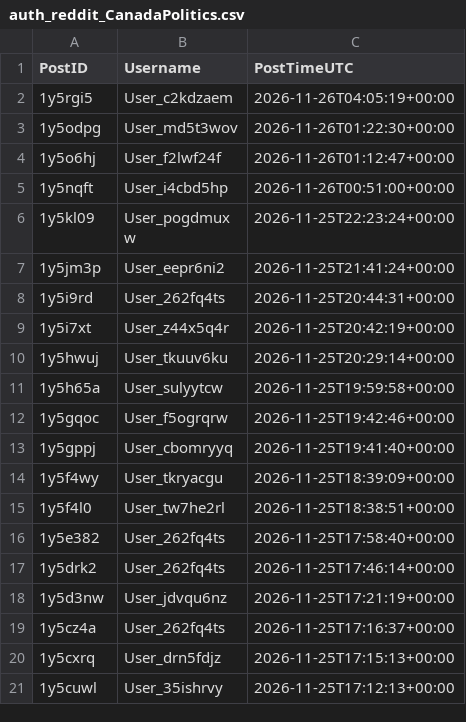
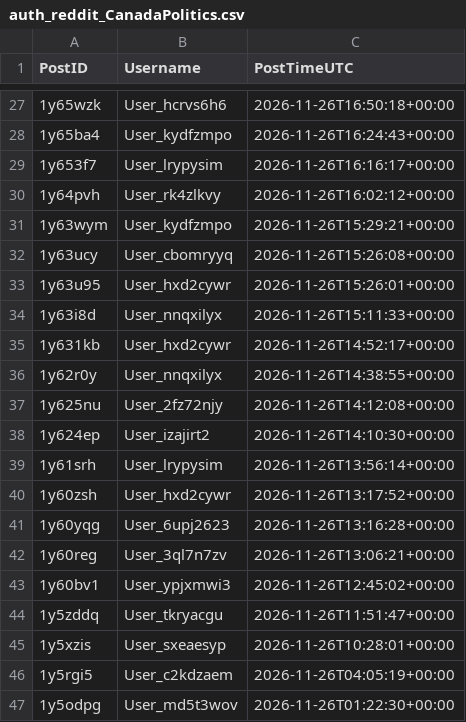
Before and after one commit to Ok-Stand-2128/Live-Reddit-Tracking, a CSV file: data/auth_reddit_CanadaPolitics.csv, drawn as a sheet; only a part is shown, gaps mark what is left out; the shorter side is filled out with more unchanged rows; the diff covers the shown part only; the diff names each change by its address in the sheet, - before the commit and + after, or states it on an @@ line.

```diff
--- a/data/auth_reddit_CanadaPolitics.csv
+++ b/data/auth_reddit_CanadaPolitics.csv
+row 27: 1y65wzk | User_hcrvs6h6 | 2026-11-26T16:50:18+00:00
+row 28: 1y65ba4 | User_kydfzmpo | 2026-11-26T16:24:43+00:00
+row 29: 1y653f7 | User_lrypysim | 2026-11-26T16:16:17+00:00
+row 30: 1y64pvh | User_rk4zlkvy | 2026-11-26T16:02:12+00:00
+row 31: 1y63wym | User_kydfzmpo | 2026-11-26T15:29:21+00:00
+row 32: 1y63ucy | User_cbomryyq | 2026-11-26T15:26:08+00:00
+row 33: 1y63u95 | User_hxd2cywr | 2026-11-26T15:26:01+00:00
+row 34: 1y63i8d | User_nnqxilyx | 2026-11-26T15:11:33+00:00
+row 35: 1y631kb | User_hxd2cywr | 2026-11-26T14:52:17+00:00
+row 36: 1y62r0y | User_nnqxilyx | 2026-11-26T14:38:55+00:00
+row 37: 1y625nu | User_2fz72njy | 2026-11-26T14:12:08+00:00
+row 38: 1y624ep | User_izajirt2 | 2026-11-26T14:10:30+00:00
+row 39: 1y61srh | User_lrypysim | 2026-11-26T13:56:14+00:00
+row 40: 1y60zsh | User_hxd2cywr | 2026-11-26T13:17:52+00:00
+row 41: 1y60yqg | User_6upj2623 | 2026-11-26T13:16:28+00:00
+row 42: 1y60reg | User_3ql7n7zv | 2026-11-26T13:06:21+00:00
+row 43: 1y60bv1 | User_ypjxmwi3 | 2026-11-26T12:45:02+00:00
+row 44: 1y5zddq | User_tkryacgu | 2026-11-26T11:51:47+00:00
+row 45: 1y5xzis | User_sxeaesyp | 2026-11-26T10:28:01+00:00
```
Also changed, not shown: 25 added rows elsewhere in this file, data/auth_reddit_AnythingGoesNews.csv, data/auth_reddit_antitrump.csv, 10 other files.
